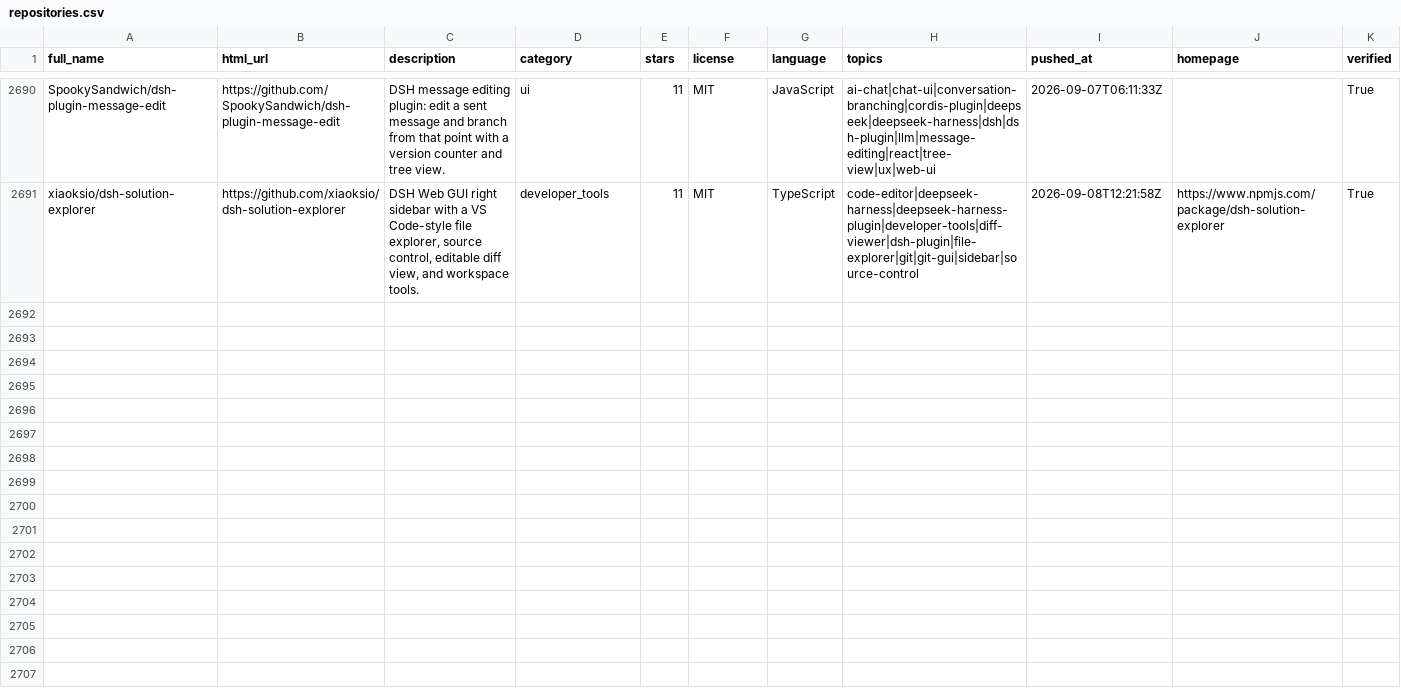
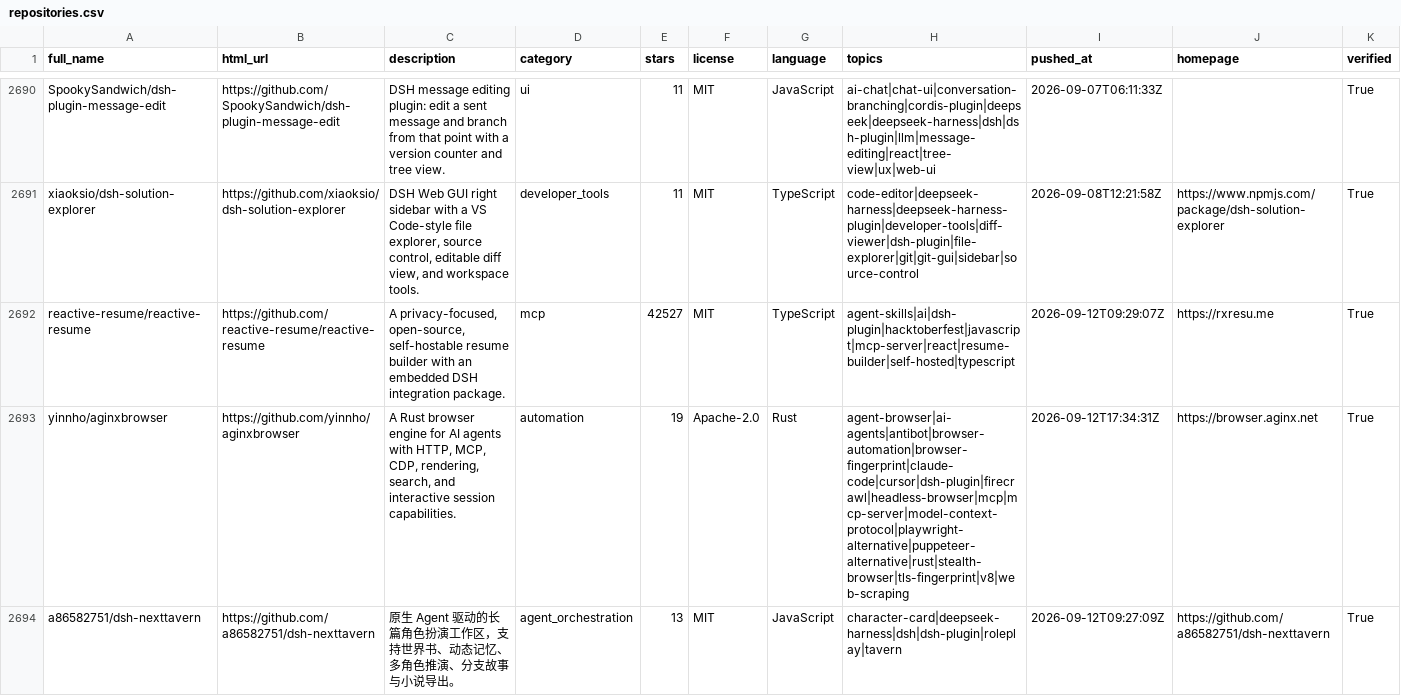
Before and after one commit to cccakeee/awesome-dsh-plugins, a CSV file: data/repositories.csv, drawn as a sheet; only a part is shown, gaps mark what is left out; rows hold the shown columns only; the diff covers the shown part only; the diff names each change by its address in the sheet, - before the commit and + after, or states it on an @@ line.

Commit message:
Refresh DSH plugin topic catalog

```diff
--- a/data/repositories.csv
+++ b/data/repositories.csv
+row 2692: reactive-resume/reactive-resume | https://github.com/reactive-resume/reactive-resume | A privacy-focused, open-source, self-hostable resume builder with an embedded DSH integration package. | mcp | 42527 | MIT | TypeScript | agent-skills|ai|dsh-plugin|hacktoberfest|javascript|mcp-server|react|resume-builder|self-hosted|typescript | 2026-09-12T09:29:07Z | https://rxresu.me | True
+row 2693: yinnho/aginxbrowser | https://github.com/yinnho/aginxbrowser | A Rust browser engine for AI agents with HTTP, MCP, CDP, rendering, search, and interactive session capabilities. | automation | 19 | Apache-2.0 | Rust | agent-browser|ai-agents|antibot|browser-automation|browser-fingerprint|claude-code|cursor|dsh-plugin|firecrawl|headless-browser|mcp|mcp-server|model-context-protocol|playwright-alternative|puppeteer-alternative|rust|stealth-browser|tls-fingerprint|v8|web-scraping | 2026-09-12T17:34:31Z | https://browser.aginx.net | True
+row 2694: a86582751/dsh-nexttavern | https://github.com/a86582751/dsh-nexttavern | 原生 Agent 驱动的长篇角色扮演工作区，支持世界书、动态记忆、多角色推演、分支故事与小说导出。 | agent_orchestration | 13 | MIT | JavaScript | character-card|deepseek-harness|dsh|dsh-plugin|roleplay|tavern | 2026-09-12T09:27:09Z | https://github.com/a86582751/dsh-nexttavern | True
```
Also changed, not shown: 3 added rows elsewhere in this file, data/dsh-plugin-topic-candidates.csv, 16 other files.
